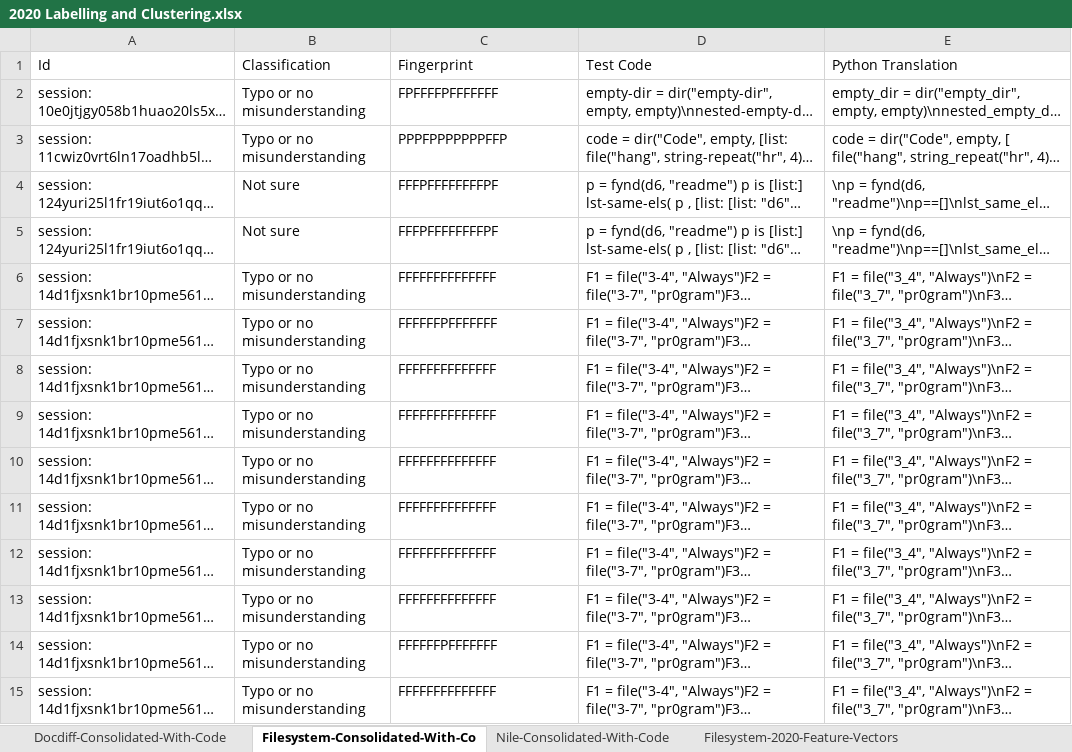
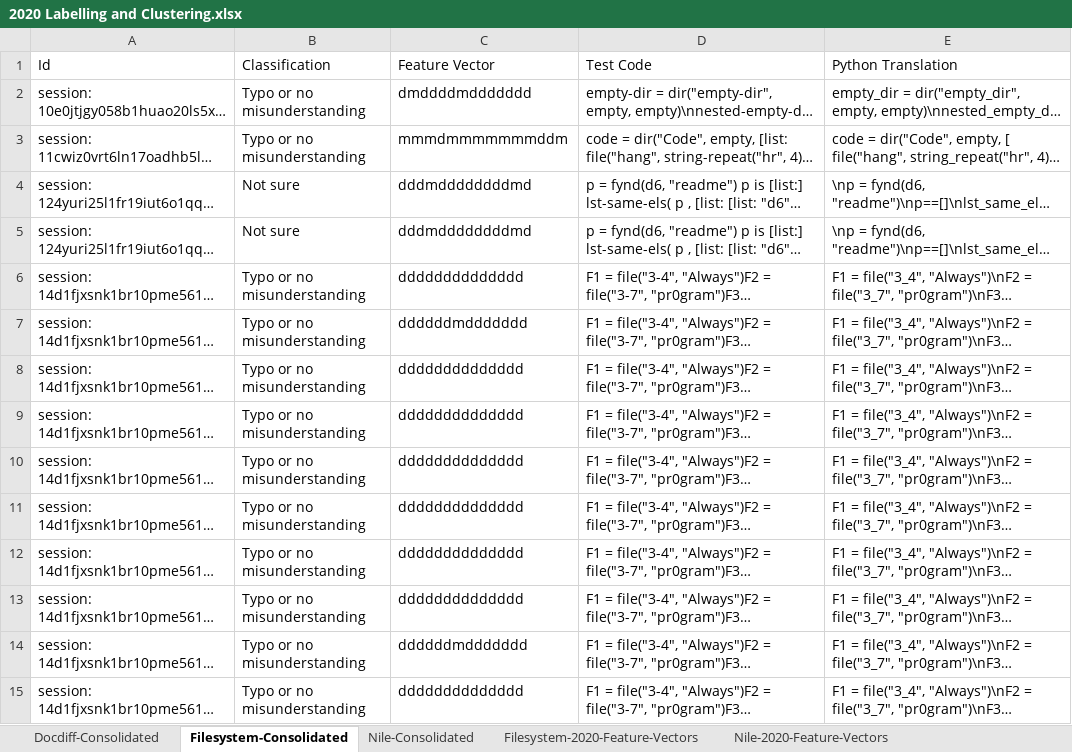
Before and after one commit to brownplt/chaff-gen-artifacts, an Excel workbook: Clustering/2020 Labelling and Clustering.xlsx, sheet Filesystem-Consolidated, drawn as a sheet; only a part is shown; long unchanged cells end in …; values as stored, in another font and other column widths than the file's, no borders; table styles not drawn; the diff covers the shown part only; the diff names each change by its address in the sheet, - before the commit and + after, or states it on an @@ line.

```diff
--- a/Clustering/2020 Labelling and Clustering.xlsx (sheet Filesystem-Consolidated)
+++ b/Clustering/2020 Labelling and Clustering.xlsx (sheet Filesystem-Consolidated)
-sheet tab: Docdiff-Consolidated-With-Code
+sheet tab: Docdiff-Consolidated
-sheet tab: Filesystem-Consolidated-With-Co
+sheet tab: Filesystem-Consolidated
-sheet tab: Nile-Consolidated-With-Code
+sheet tab: Nile-Consolidated
-C1: Fingerprint
+C1: Feature Vector
-C2 (Feature Vector): FPFFFFPFFFFFFF
+C2 (Feature Vector): dmddddmddddddd
-C3 (Feature Vector): PPPFPPPPPPPFFP
+C3 (Feature Vector): mmmdmmmmmmmddm
-C4:C5 (Feature Vector): FFFPFFFFFFFFPF
+C4:C5 (Feature Vector): dddmddddddddmd
-C6 (Feature Vector): FFFFFFFFFFFFFF
+C6 (Feature Vector): dddddddddddddd
-C7 (Feature Vector): FFFFFFPFFFFFFF
+C7 (Feature Vector): ddddddmddddddd
-C8:C13 (Feature Vector): FFFFFFFFFFFFFF
+C8:C13 (Feature Vector): dddddddddddddd
-C14 (Feature Vector): FFFFFFPFFFFFFF
+C14 (Feature Vector): ddddddmddddddd
-C15 (Feature Vector): FFFFFFFFFFFFFF
+C15 (Feature Vector): dddddddddddddd
```
Also changed, not shown: 89 edited cells elsewhere in this sheet, sheet Filesystem-2020-Feature-Vectors, sheet Docdiff-2020-Feature-Vectors, sheet Nile-2020-Feature-Vectors, sheet Nile-Consolidated, sheet Docdiff-Consolidated, 13 other files.
